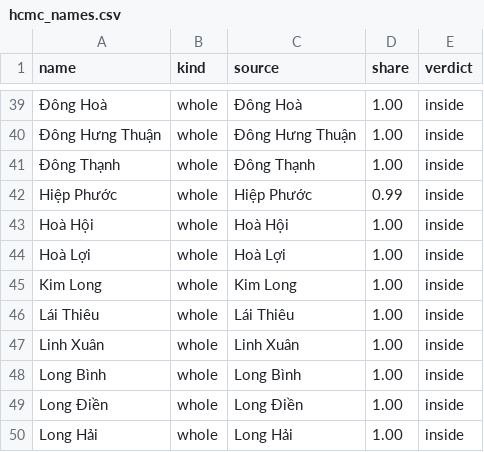
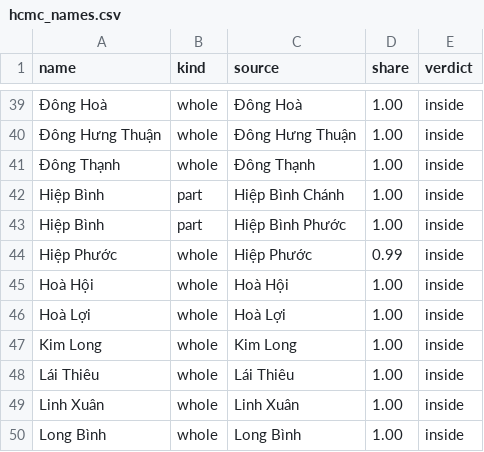
Before and after one commit to lqtue/vietnam-map-archive, a CSV file: work/research/admin-2025/out/hcmc_names.csv, drawn as a sheet; only a part is shown, gaps mark what is left out; the shorter side is filled out with more unchanged rows; the diff names each change by its address in the sheet, - before the commit and + after, or states it on an @@ line.

```diff
--- a/work/research/admin-2025/out/hcmc_names.csv
+++ b/work/research/admin-2025/out/hcmc_names.csv
+row 42: Hiệp Bình | part | Hiệp Bình Chánh | 1.00 | inside
+row 43: Hiệp Bình | part | Hiệp Bình Phước | 1.00 | inside
```
Also changed, not shown: work/research/admin-2025/out/names.csv, work/research/admin-2025/out/queue.csv, 2 other files.
